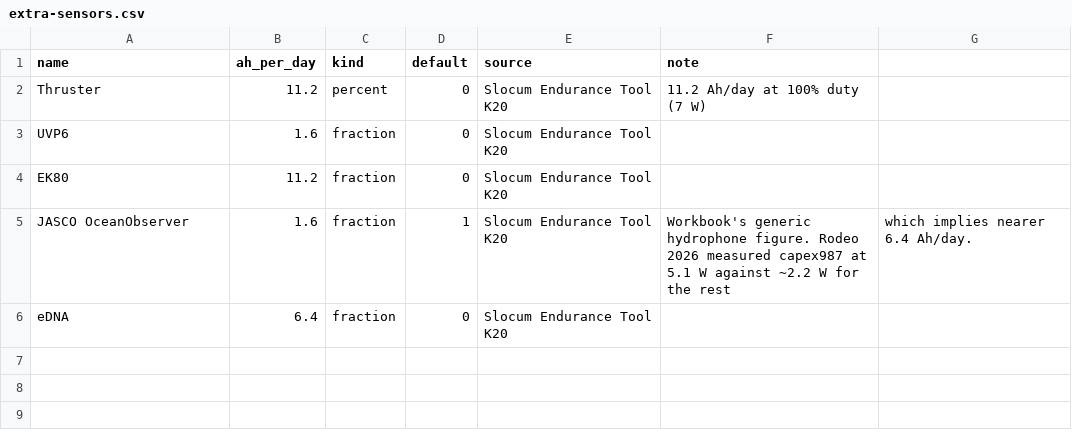
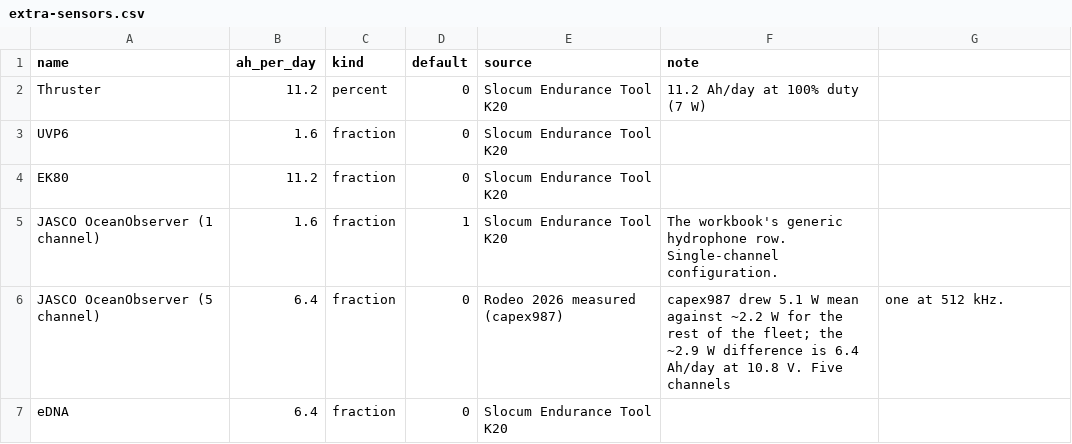
Before and after one commit to e-abdi/glider-performance-tool, a CSV file: content/data/extra-sensors.csv, drawn as a sheet.

```diff
--- a/content/data/extra-sensors.csv
+++ b/content/data/extra-sensors.csv
@@ -4,3 +4,4 @@ UVP6,1.6,fraction,0,Slocum Endurance Tool K20,
 EK80,11.2,fraction,0,Slocum Endurance Tool K20,
-JASCO OceanObserver,1.6,fraction,1,Slocum Endurance Tool K20,Workbook's generic hydrophone figure. Rodeo 2026 measured capex987 at 5.1 W against ~2.2 W for the rest, which implies nearer 6.4 Ah/day.
+JASCO OceanObserver (1 channel),1.6,fraction,1,Slocum Endurance Tool K20,The workbook's generic hydrophone row. Single-channel configuration.
+JASCO OceanObserver (5 channel),6.4,fraction,0,Rodeo 2026 measured (capex987),capex987 drew 5.1 W mean against ~2.2 W for the rest of the fleet; the ~2.9 W difference is 6.4 Ah/day at 10.8 V. Five channels, one at 512 kHz.
 eDNA,6.4,fraction,0,Slocum Endurance Tool K20,
```
Also changed, not shown: 3 other files.
